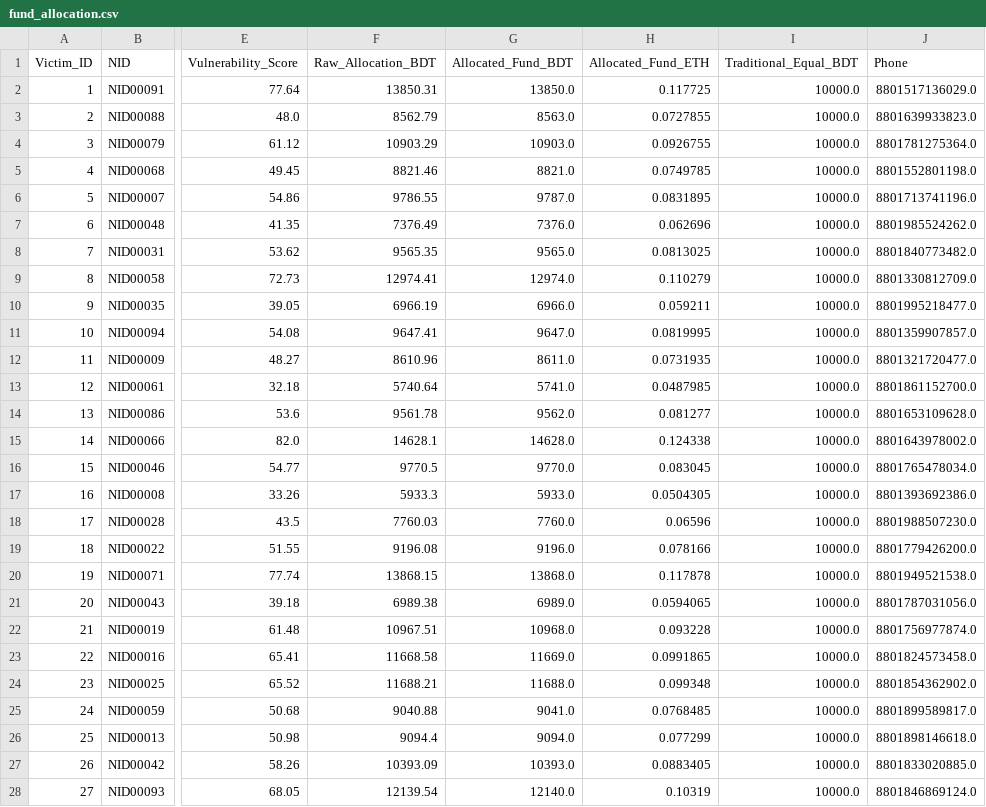
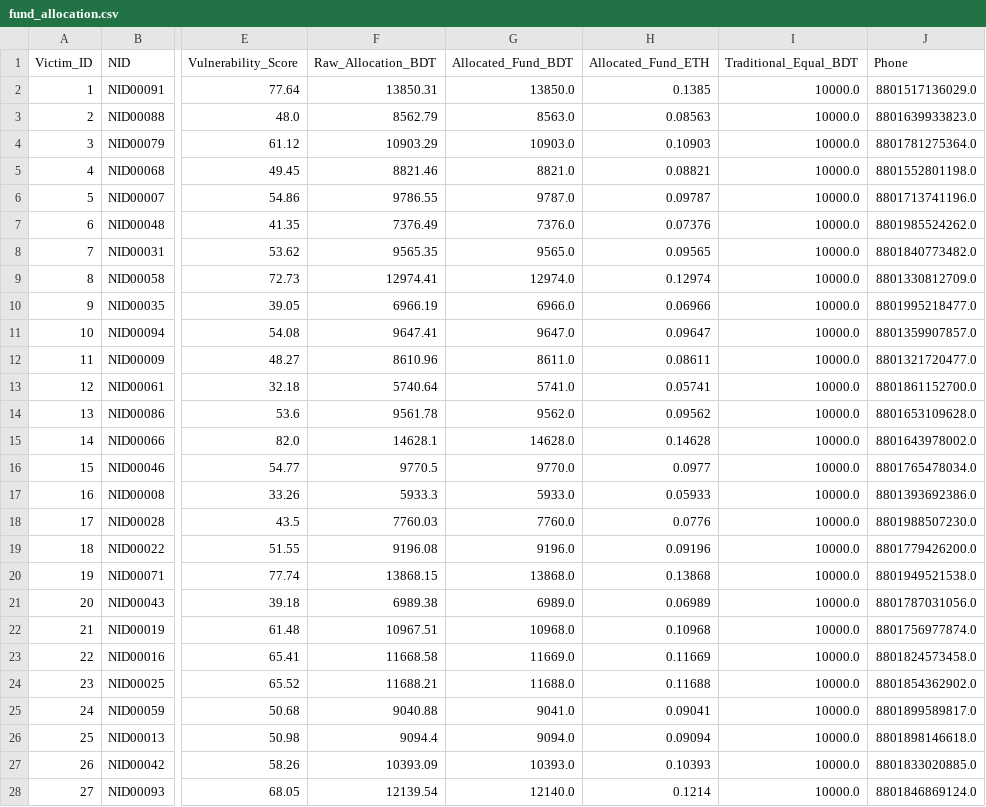
Before and after one commit to CodeCraftRisan/Updated-Blockrelief, a CSV file: data/fund_allocation.csv, drawn as a sheet; only a part is shown, gaps mark what is left out; the diff covers the shown part only; the diff names each change by its address in the sheet, - before the commit and + after, or states it on an @@ line.

```diff
--- a/data/fund_allocation.csv
+++ b/data/fund_allocation.csv
-H2 (Allocated_Fund_ETH): 0.117725
+H2 (Allocated_Fund_ETH): 0.1385
-H3 (Allocated_Fund_ETH): 0.0727855
+H3 (Allocated_Fund_ETH): 0.08563
-H4 (Allocated_Fund_ETH): 0.0926755
+H4 (Allocated_Fund_ETH): 0.10903
-H5 (Allocated_Fund_ETH): 0.0749785
+H5 (Allocated_Fund_ETH): 0.08821
-H6 (Allocated_Fund_ETH): 0.0831895
+H6 (Allocated_Fund_ETH): 0.09787
-H7 (Allocated_Fund_ETH): 0.062696
+H7 (Allocated_Fund_ETH): 0.07376
-H8 (Allocated_Fund_ETH): 0.0813025
+H8 (Allocated_Fund_ETH): 0.09565
-H9 (Allocated_Fund_ETH): 0.110279
+H9 (Allocated_Fund_ETH): 0.12974
-H10 (Allocated_Fund_ETH): 0.059211
+H10 (Allocated_Fund_ETH): 0.06966
-H11 (Allocated_Fund_ETH): 0.0819995
+H11 (Allocated_Fund_ETH): 0.09647
-H12 (Allocated_Fund_ETH): 0.0731935
+H12 (Allocated_Fund_ETH): 0.08611
-H13 (Allocated_Fund_ETH): 0.0487985
+H13 (Allocated_Fund_ETH): 0.05741
-H14 (Allocated_Fund_ETH): 0.081277
+H14 (Allocated_Fund_ETH): 0.09562
-H15 (Allocated_Fund_ETH): 0.124338
+H15 (Allocated_Fund_ETH): 0.14628
-H16 (Allocated_Fund_ETH): 0.083045
+H16 (Allocated_Fund_ETH): 0.0977
-H17 (Allocated_Fund_ETH): 0.0504305
+H17 (Allocated_Fund_ETH): 0.05933
-H18 (Allocated_Fund_ETH): 0.06596
+H18 (Allocated_Fund_ETH): 0.0776
-H19 (Allocated_Fund_ETH): 0.078166
+H19 (Allocated_Fund_ETH): 0.09196
-H20 (Allocated_Fund_ETH): 0.117878
+H20 (Allocated_Fund_ETH): 0.13868
-H21 (Allocated_Fund_ETH): 0.0594065
+H21 (Allocated_Fund_ETH): 0.06989
-H22 (Allocated_Fund_ETH): 0.093228
+H22 (Allocated_Fund_ETH): 0.10968
-H23 (Allocated_Fund_ETH): 0.0991865
+H23 (Allocated_Fund_ETH): 0.11669
-H24 (Allocated_Fund_ETH): 0.099348
+H24 (Allocated_Fund_ETH): 0.11688
-H25 (Allocated_Fund_ETH): 0.0768485
+H25 (Allocated_Fund_ETH): 0.09041
-H26 (Allocated_Fund_ETH): 0.077299
+H26 (Allocated_Fund_ETH): 0.09094
-H27 (Allocated_Fund_ETH): 0.0883405
+H27 (Allocated_Fund_ETH): 0.10393
-H28 (Allocated_Fund_ETH): 0.10319
+H28 (Allocated_Fund_ETH): 0.1214
```
Also changed, not shown: 73 edited cells elsewhere in this file, data/bank_accounts.csv, data/volunteer_input.csv, 20 other files.
